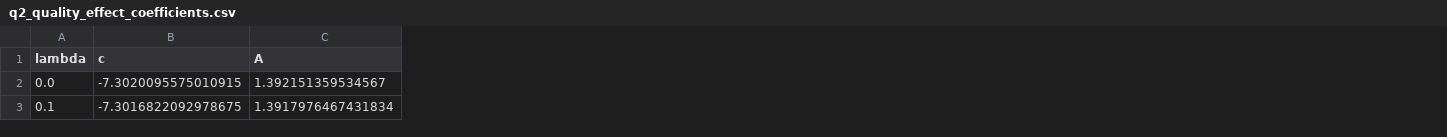
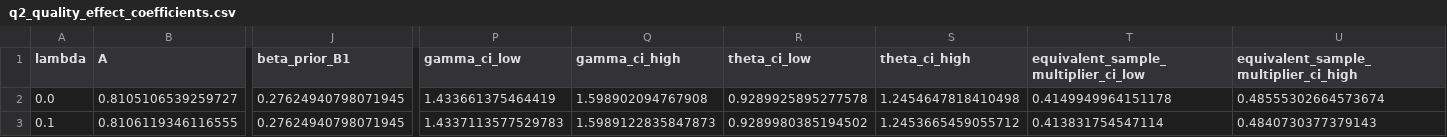
Before and after one commit to YingaoZhang/math-modeling-f-question, a CSV file: outputs/q2/q2_quality_effect_coefficients.csv, drawn as a sheet; only a part is shown, gaps mark what is left out; removed rows and columns are numbered as before the commit, all else as after; the diff covers the shown part only; the diff names each change by its address in the sheet, - before the commit and + after, or states it on an @@ line.

```diff
--- a/outputs/q2/q2_quality_effect_coefficients.csv
+++ b/outputs/q2/q2_quality_effect_coefficients.csv
-column B (c), rows 2-3: -7.3020095575010915 | -7.3016822092978675
+column J (beta_prior_B1), rows 2-3: 0.27624940798071945 | 0.27624940798071945
+column P (gamma_ci_low), rows 2-3: 1.433661375464419 | 1.4337113577529783
+column Q (gamma_ci_high), rows 2-3: 1.598902094767908 | 1.5989122835847873
+column R (theta_ci_low), rows 2-3: 0.9289925895277578 | 0.9289980385194502
+column S (theta_ci_high), rows 2-3: 1.2454647818410498 | 1.2453665459055712
+column T, rows 1-3: equivalent_sample_multiplier_ci_low | 0.4149949964151178 | 0.413831754547114
+column U, rows 1-3: equivalent_sample_multiplier_ci_high | 0.48555302664573674 | 0.4840730377379143
-B2 (A): 1.392151359534567
+B2 (A): 0.8105106539259727
-B3 (A): 1.3917976467431834
+B3 (A): 0.8106119346116555
```
Also changed, not shown: 42 edited cells elsewhere in this file, outputs/q2/q2_b1_predictions.csv, outputs/q2/q2_b3_trajectory_predictions.csv, 52 other files.
